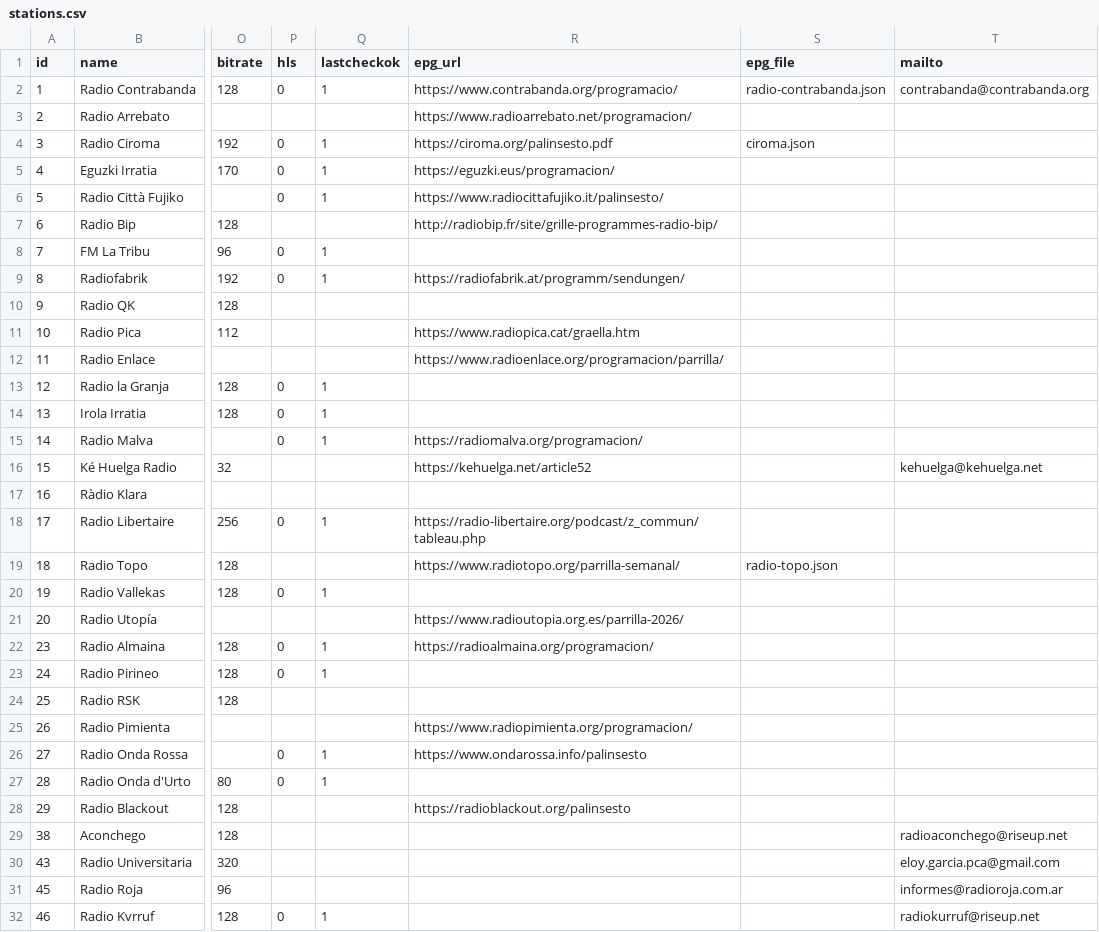
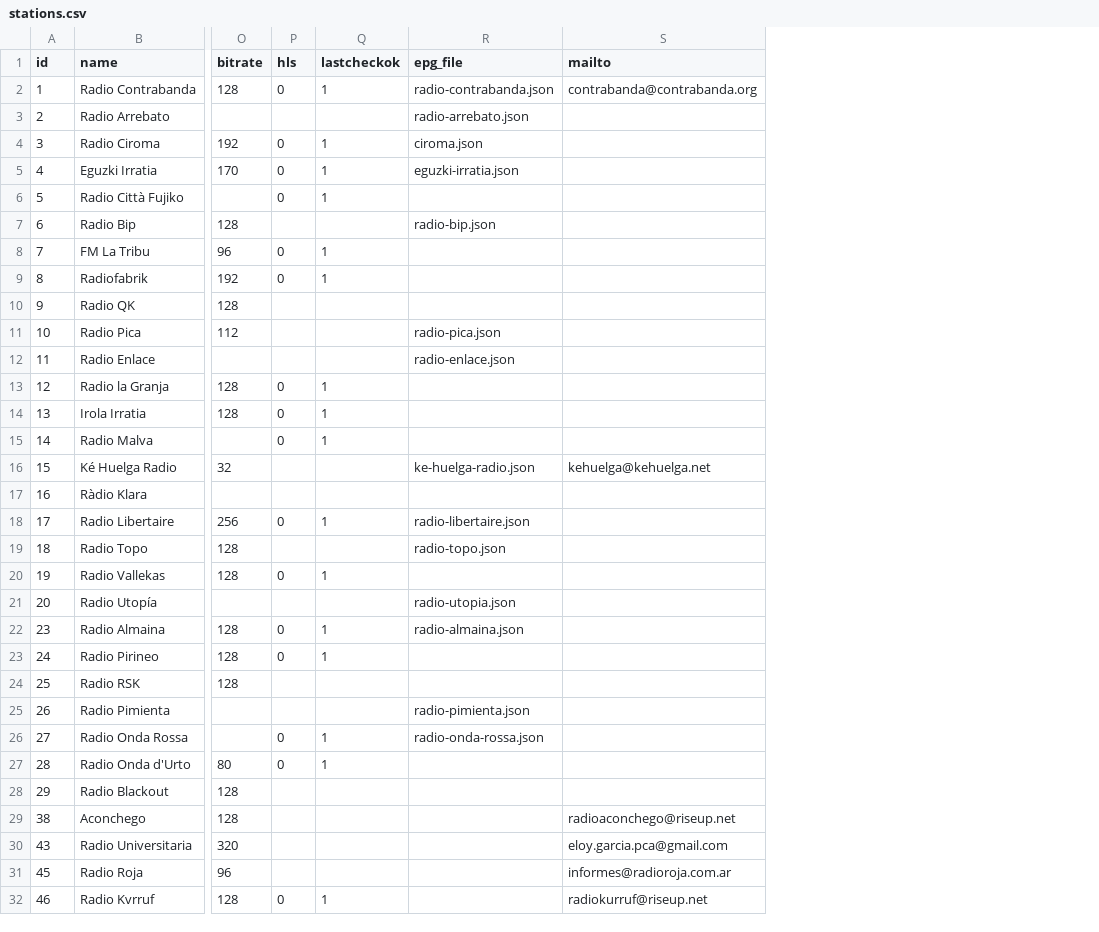
Before and after one commit to mrHumildad/riotsradios, a CSV file: stations.csv, drawn as a sheet; only a part is shown, gaps mark what is left out; removed rows and columns are numbered as before the commit, all else as after; the diff covers the shown part only; the diff names each change by its address in the sheet, - before the commit and + after, or states it on an @@ line.

```diff
--- a/stations.csv
+++ b/stations.csv
-column R (epg_url), rows 2-28: https://www.contrabanda.org/programacio/ | https://www.radioarrebato.net/programacion/ | https://ciroma.org/palinsesto.pdf | https://eguzki.eus/programacion/ | https://www.radiocittafujiko.it/palinsesto/ | http://radiobip.fr/site/grille-programmes-radio-bip/ |  | https://radiofabrik.at/programm/sendungen/ |  | https://www.radiopica.cat/graella.htm | https://www.radioenlace.org/programacion/parrilla/ |  |  | https://radiomalva.org/programacion/ | https://kehuelga.net/article52 |  | https://radio-libertaire.org/podcast/z_commun/tableau.php | https://www.radiotopo.org/parrilla-semanal/ |  | https://www.radioutopia.org.es/parrilla-2026/ | https://radioalmaina.org/programacion/ |  |  | https://www.radiopimienta.org/programacion/ | https://www.ondarossa.info/palinsesto |  | https://radioblackout.org/palinsesto
-R3 (epg_file): (empty)
+R3 (epg_file): radio-arrebato.json
-R5 (epg_file): (empty)
+R5 (epg_file): eguzki-irratia.json
-R7 (epg_file): (empty)
+R7 (epg_file): radio-bip.json
-R11 (epg_file): (empty)
+R11 (epg_file): radio-pica.json
-R12 (epg_file): (empty)
+R12 (epg_file): radio-enlace.json
-R16 (epg_file): (empty)
+R16 (epg_file): ke-huelga-radio.json
-R18 (epg_file): (empty)
+R18 (epg_file): radio-libertaire.json
-R21 (epg_file): (empty)
+R21 (epg_file): radio-utopia.json
-R22 (epg_file): (empty)
+R22 (epg_file): radio-almaina.json
-R25 (epg_file): (empty)
+R25 (epg_file): radio-pimienta.json
-R26 (epg_file): (empty)
+R26 (epg_file): radio-onda-rossa.json
```
Also changed, not shown: 3 edited cells elsewhere in this file, 55 other files.
